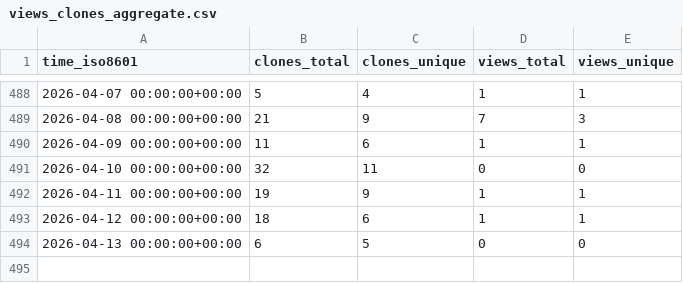
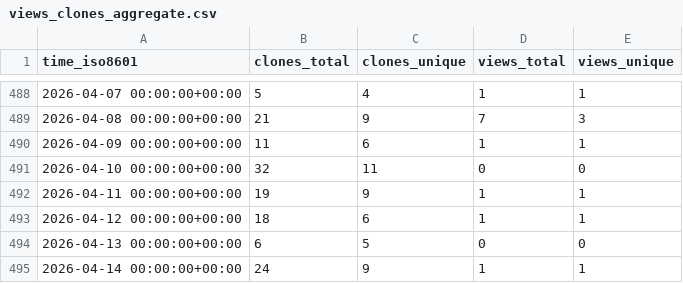
Before and after one commit to CBICA/DLICV, a CSV file: CBICA/DLICV/ghrs-data/views_clones_aggregate.csv, drawn as a sheet; only a part is shown, gaps mark what is left out.

```diff
--- a/CBICA/DLICV/ghrs-data/views_clones_aggregate.csv
+++ b/CBICA/DLICV/ghrs-data/views_clones_aggregate.csv
@@ -494 +494,2 @@ time_iso8601,clones_total,clones_unique,views_total,views_unique
 2026-04-13 00:00:00+00:00,6,5,0,0
+2026-04-14 00:00:00+00:00,24,9,1,1
```
Also changed, not shown: 1 other file.
